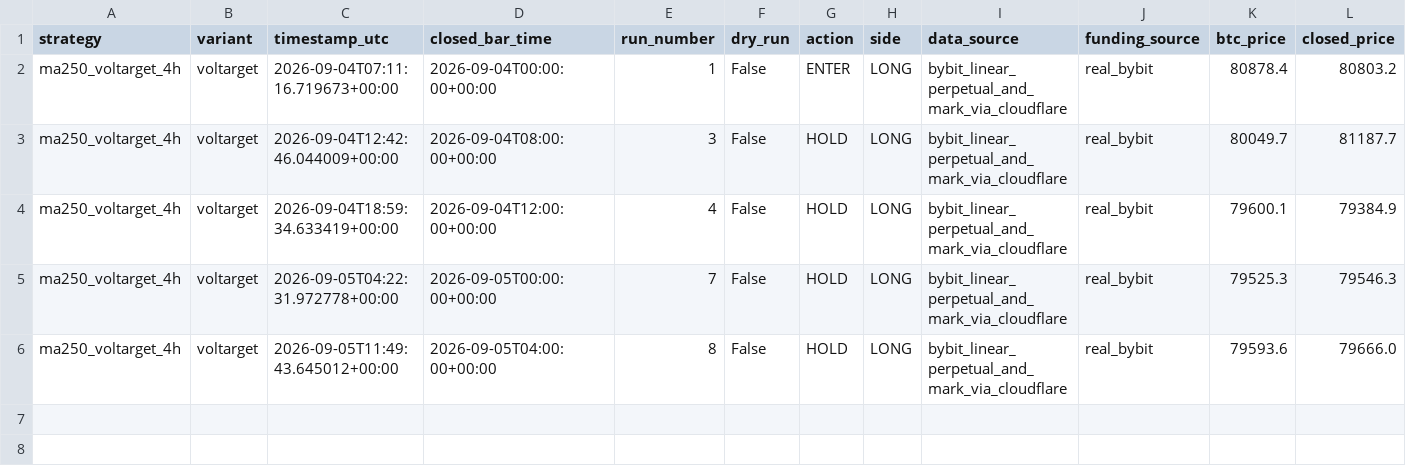
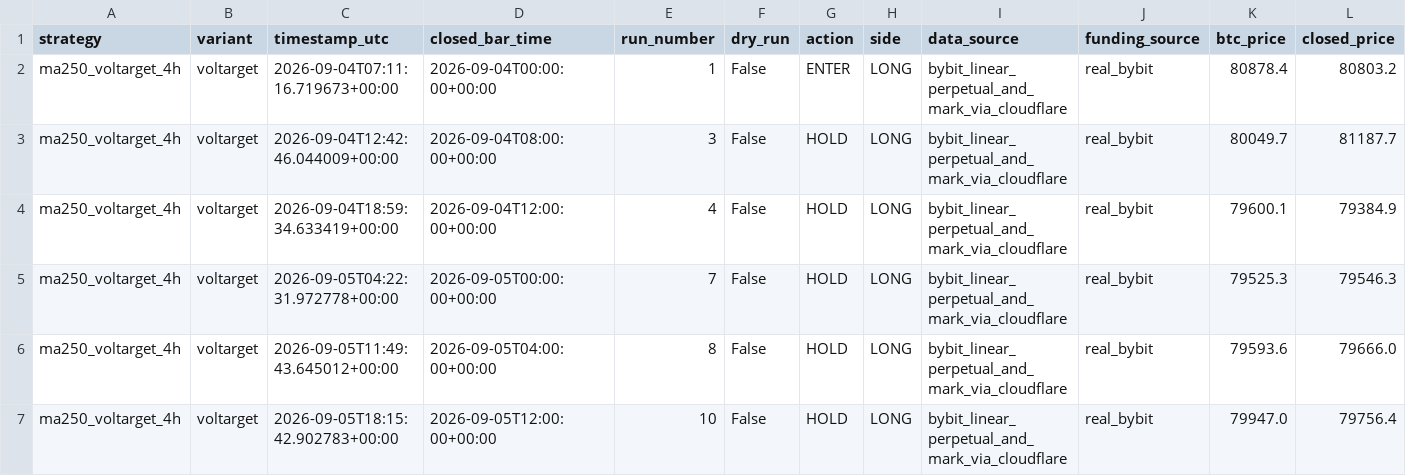
Before and after one commit to Abhishek97529/btc-trend-bot, a CSV file: strategies/ma250_4h_voltarget/runtime/trades.csv, drawn as a sheet; only a part is shown; rows hold the shown columns only; the diff names each change by its address in the sheet, - before the commit and + after, or states it on an @@ line.

```diff
--- a/strategies/ma250_4h_voltarget/runtime/trades.csv
+++ b/strategies/ma250_4h_voltarget/runtime/trades.csv
+row 7: ma250_voltarget_4h | voltarget | 2026-09-05T18:15:42.902783+00:00 | 2026-09-05T12:00:00+00:00 | 10 | False | HOLD | LONG | bybit_linear_perpetual_and_mark_via_cloudflare | real_bybit | 79947.0 | 79756.4
```
Also changed, not shown: strategies/ma250_4h_long_flat/runtime/trades.csv, strategies/ma250_4h_long_short/runtime/trades.csv, 11 other files.
